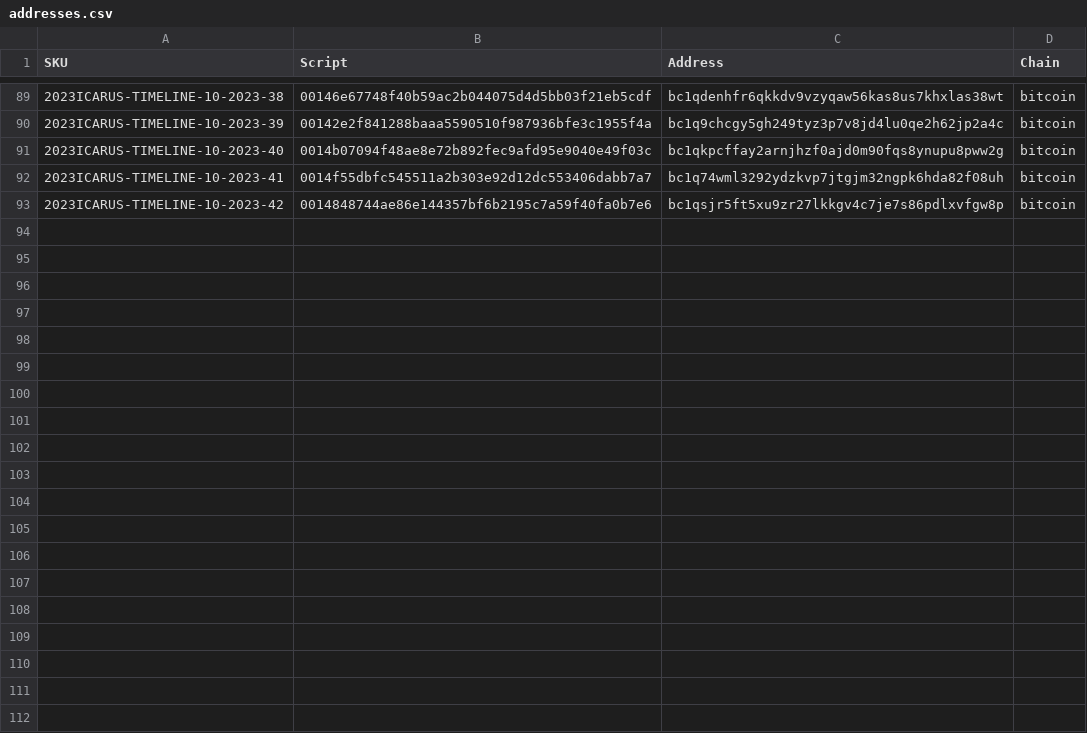
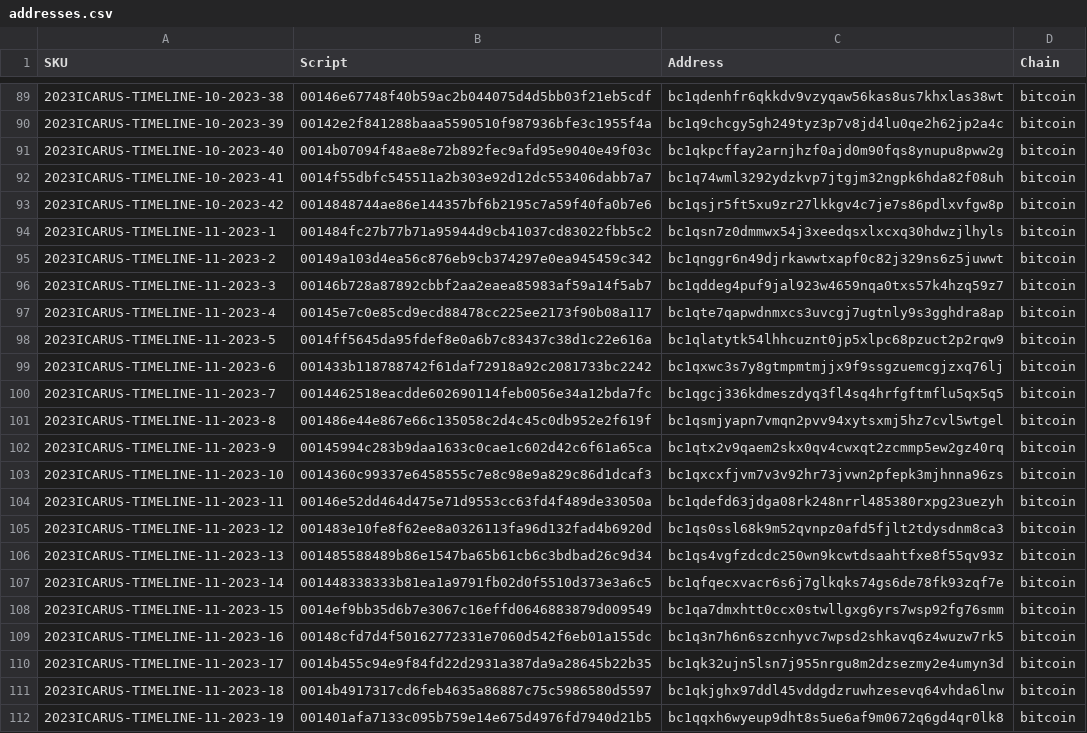
Before and after one commit to RaghavSood/collectibles, a CSV file: storage/sqlite/migrations/seeds/addresses.csv, drawn as a sheet; only a part is shown, gaps mark what is left out; the diff covers the shown part only.

Commit message:
notes,seeds: Icarus Timeline 11-2023

```diff
--- a/storage/sqlite/migrations/seeds/addresses.csv
+++ b/storage/sqlite/migrations/seeds/addresses.csv
@@ -93 +93,20 @@ SKU,Script,Address,Chain
 2023ICARUS-TIMELINE-10-2023-42,0014848744ae86e144357bf6b2195c7a59f40fa0b7e6,bc1qsjr5ft5xu9zr27lkkgv4c7je7s86pdlxvfgw8p,bitcoin
+2023ICARUS-TIMELINE-11-2023-1,001484fc27b77b71a95944d9cb41037cd83022fbb5c2,bc1qsn7z0dmmwx54j3xeedqsxlxcxq30hdwzjlhyls,bitcoin
+2023ICARUS-TIMELINE-11-2023-2,00149a103d4ea56c876eb9cb374297e0ea945459c342,bc1qnggr6n49djrkawwtxapf0c82j329ns6z5juwwt,bitcoin
+2023ICARUS-TIMELINE-11-2023-3,00146b728a87892cbbf2aa2eaea85983af59a14f5ab7,bc1qddeg4puf9jal923w4659nqa0txs57k4hzq59z7,bitcoin
+2023ICARUS-TIMELINE-11-2023-4,00145e7c0e85cd9ecd88478cc225ee2173f90b08a117,bc1qte7qapwdnmxcs3uvcgj7ugtnly9s3gghdra8ap,bitcoin
+2023ICARUS-TIMELINE-11-2023-5,0014ff5645da95fdef8e0a6b7c83437c38d1c22e616a,bc1qlatytk54lhhcuznt0jp5xlpc68pzuct2p2rqw9,bitcoin
+2023ICARUS-TIMELINE-11-2023-6,001433b118788742f61daf72918a92c2081733bc2242,bc1qxwc3s7y8gtmpmtmjjx9f9ssgzuemcgjzxq76lj,bitcoin
+2023ICARUS-TIMELINE-11-2023-7,0014462518eacdde602690114feb0056e34a12bda7fc,bc1qgcj336kdmeszdyq3fl4sq4hrfgftmflu5qx5q5,bitcoin
+2023ICARUS-TIMELINE-11-2023-8,001486e44e867e66c135058c2d4c45c0db952e2f619f,bc1qsmjyapn7vmqn2pvv94xytsxmj5hz7cvl5wtgel,bitcoin
+2023ICARUS-TIMELINE-11-2023-9,00145994c283b9daa1633c0cae1c602d42c6f61a65ca,bc1qtx2v9qaem2skx0qv4cwxqt2zcmmp5ew2gz40rq,bitcoin
+2023ICARUS-TIMELINE-11-2023-10,0014360c99337e6458555c7e8c98e9a829c86d1dcaf3,bc1qxcxfjvm7v3v92hr73jvwn2pfepk3mjhnna96zs,bitcoin
+2023ICARUS-TIMELINE-11-2023-11,00146e52dd464d475e71d9553cc63fd4f489de33050a,bc1qdefd63jdga08rk248nrrl485380rxpg23uezyh,bitcoin
+2023ICARUS-TIMELINE-11-2023-12,001483e10fe8f62ee8a0326113fa96d132fad4b6920d,bc1qs0ssl68k9m52qvnpz0afd5fjlt2tdysdnm8ca3,bitcoin
+2023ICARUS-TIMELINE-11-2023-13,001485588489b86e1547ba65b61cb6c3bdbad26c9d34,bc1qs4vgfzdcdc250wn9kcwtdsaahtfxe8f55qv93z,bitcoin
+2023ICARUS-TIMELINE-11-2023-14,001448338333b81ea1a9791fb02d0f5510d373e3a6c5,bc1qfqecxvacr6s6j7glkqks74gs6de78fk93zqf7e,bitcoin
+2023ICARUS-TIMELINE-11-2023-15,0014ef9bb35d6b7e3067c16effd0646883879d009549,bc1qa7dmxhtt0ccx0stwllgxg6yrs7wsp92fg76smm,bitcoin
+2023ICARUS-TIMELINE-11-2023-16,00148cfd7d4f50162772331e7060d542f6eb01a155dc,bc1q3n7h6n6szcnhyvc7wpsd2shkavq6z4wuzw7rk5,bitcoin
+2023ICARUS-TIMELINE-11-2023-17,0014b455c94e9f84fd22d2931a387da9a28645b22b35,bc1qk32ujn5lsn7j955nrgu8m2dzsezmy2e4umyn3d,bitcoin
+2023ICARUS-TIMELINE-11-2023-18,0014b4917317cd6feb4635a86887c75c5986580d5597,bc1qkjghx97ddl45vddgdzruwhzesevq64vhda6lnw,bitcoin
+2023ICARUS-TIMELINE-11-2023-19,001401afa7133c095b759e14e675d4976fd7940d21b5,bc1qqxh6wyeup9dht8s5ue6af9m0672q6gd4qr0lk8,bitcoin
```
Also changed, not shown: 23 added rows elsewhere in this file, storage/sqlite/migrations/seeds/items.csv, storage/sqlite/migrations/seeds/series.csv, 1 other file.
